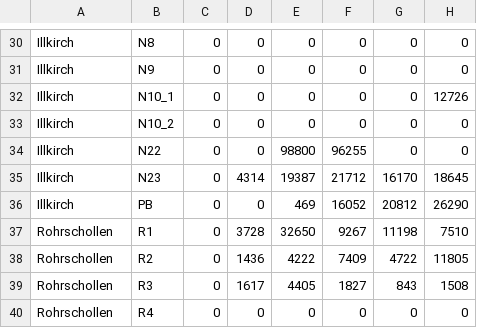
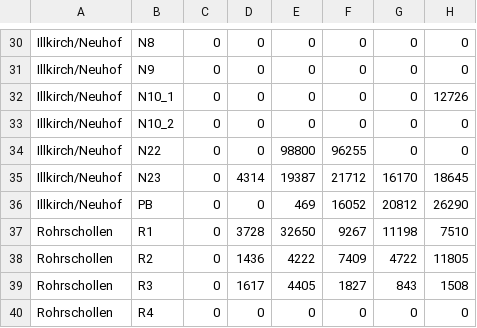
Before and after one commit to aodrenne/Zone_annee, a CSV file: somme_annees_8-20h.csv, drawn as a sheet; only a part is shown, gaps mark what is left out; the diff covers the shown part only; the diff names each change by its address in the sheet, - before the commit and + after, or states it on an @@ line.

```diff
--- a/somme_annees_8-20h.csv
+++ b/somme_annees_8-20h.csv
-A30:A36: Illkirch
+A30:A36: Illkirch/Neuhof
```
Also changed, not shown: 28 edited cells elsewhere in this file.
